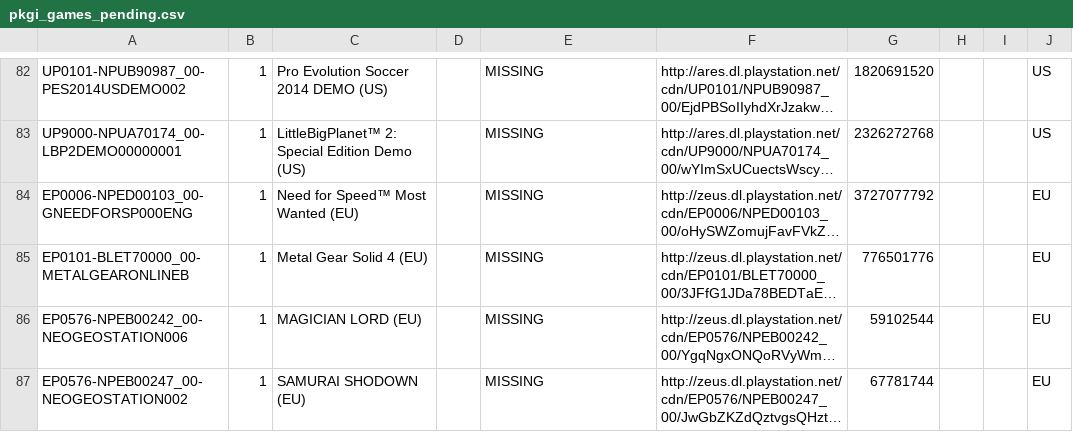
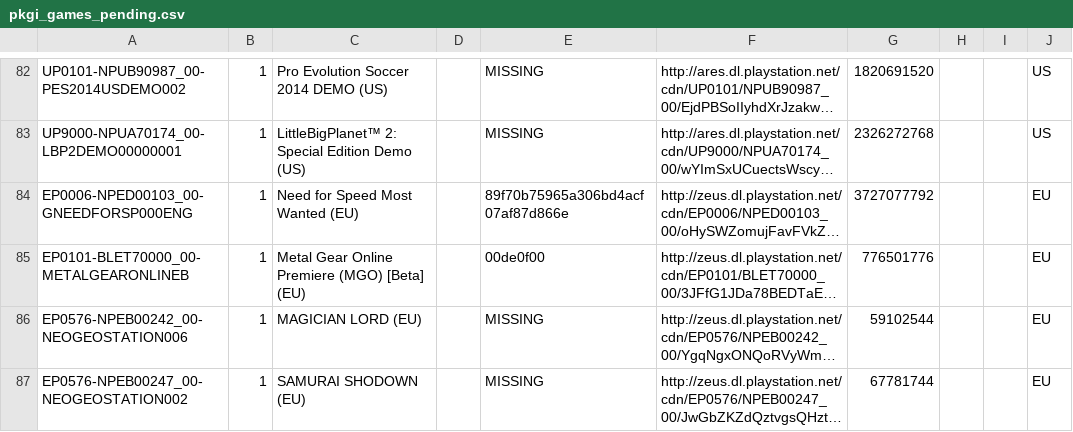
Before and after one commit to jy95/pkgi-ps3-nopaystation, a CSV file: output/pkgi_games_pending.csv, drawn as a sheet; only a part is shown, gaps mark what is left out; long unchanged cells end in …; the diff names each change by its address in the sheet, - before the commit and + after, or states it on an @@ line.

```diff
--- a/output/pkgi_games_pending.csv
+++ b/output/pkgi_games_pending.csv
-C84: Need for Speed™ Most Wanted (EU)
+C84: Need for Speed Most Wanted (EU)
-E84: MISSING
+E84: 89f70b75965a306bd4acf07af87d866e
-C85: Metal Gear Solid 4 (EU)
+C85: Metal Gear Online Premiere (MGO) [Beta] (EU)
-E85: MISSING
+E85: 00de0f00
```
Also changed, not shown: input/pending_PS3_GAMES.tsv, input/pending_PS3_THEMES.tsv, 4 other files.
